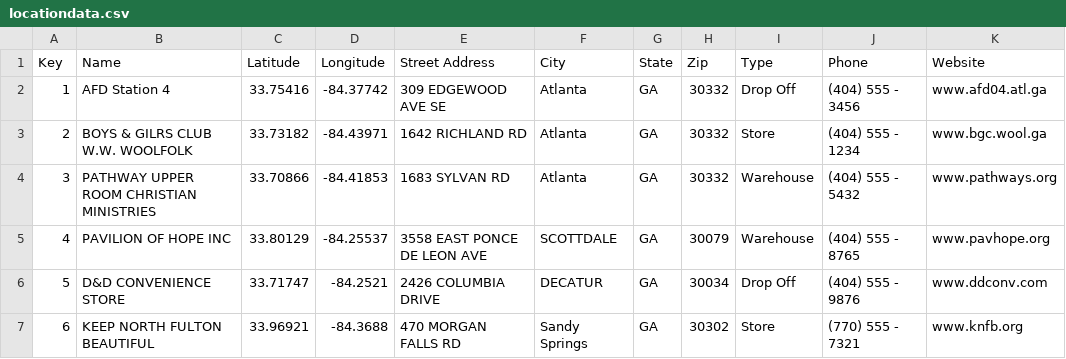
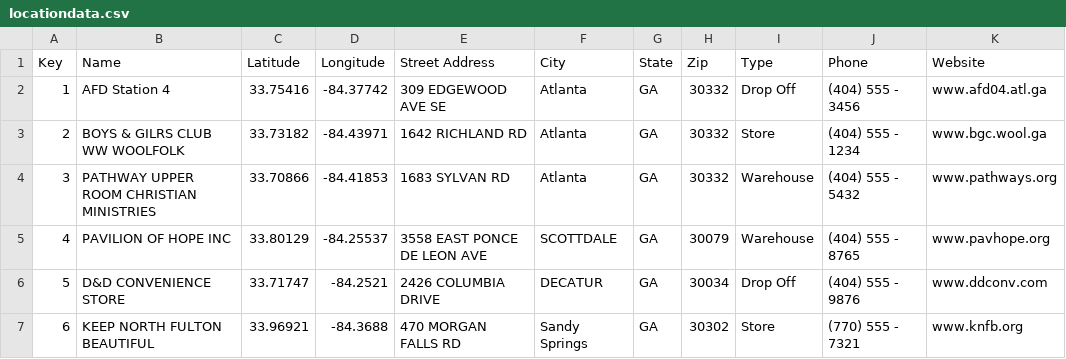
Before and after one commit to HelenaMakendengue/cs2340group03, a CSV file: app/src/main/res/raw/locationdata.csv, drawn as a sheet.

```diff
--- a/app/src/main/res/raw/locationdata.csv
+++ b/app/src/main/res/raw/locationdata.csv
@@ -2,3 +2,3 @@ Key,Name,Latitude,Longitude,Street Address,City,State,Zip,Type,Phone,Website
 1,AFD Station 4,33.75416,-84.37742,309 EDGEWOOD AVE SE,Atlanta,GA,30332,Drop Off,(404) 555 - 3456,www.afd04.atl.ga
-2,BOYS & GILRS CLUB W.W. WOOLFOLK,33.73182,-84.43971,1642 RICHLAND RD,Atlanta,GA,30332,Store,(404) 555 - 1234,www.bgc.wool.ga
+2,BOYS & GILRS CLUB WW WOOLFOLK,33.73182,-84.43971,1642 RICHLAND RD,Atlanta,GA,30332,Store,(404) 555 - 1234,www.bgc.wool.ga
 3,PATHWAY UPPER ROOM CHRISTIAN MINISTRIES,33.70866,-84.41853,1683 SYLVAN RD,Atlanta,GA,30332,Warehouse,(404) 555 - 5432,www.pathways.org
```
